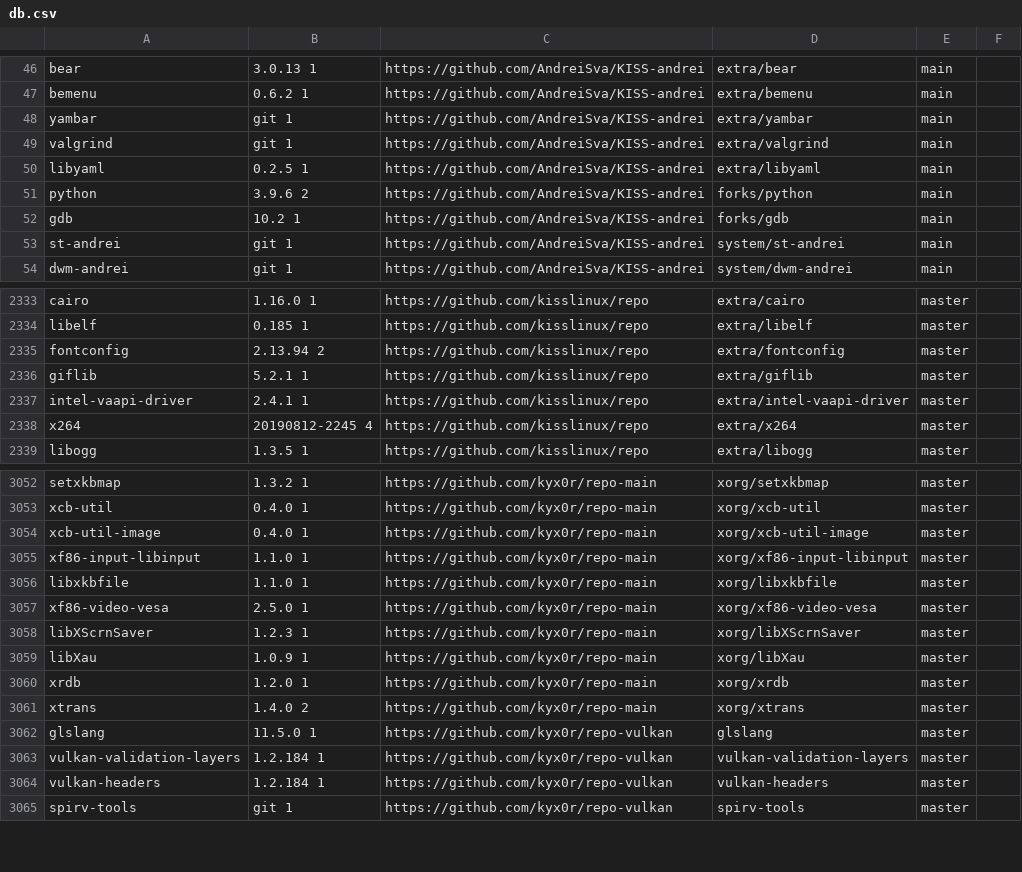
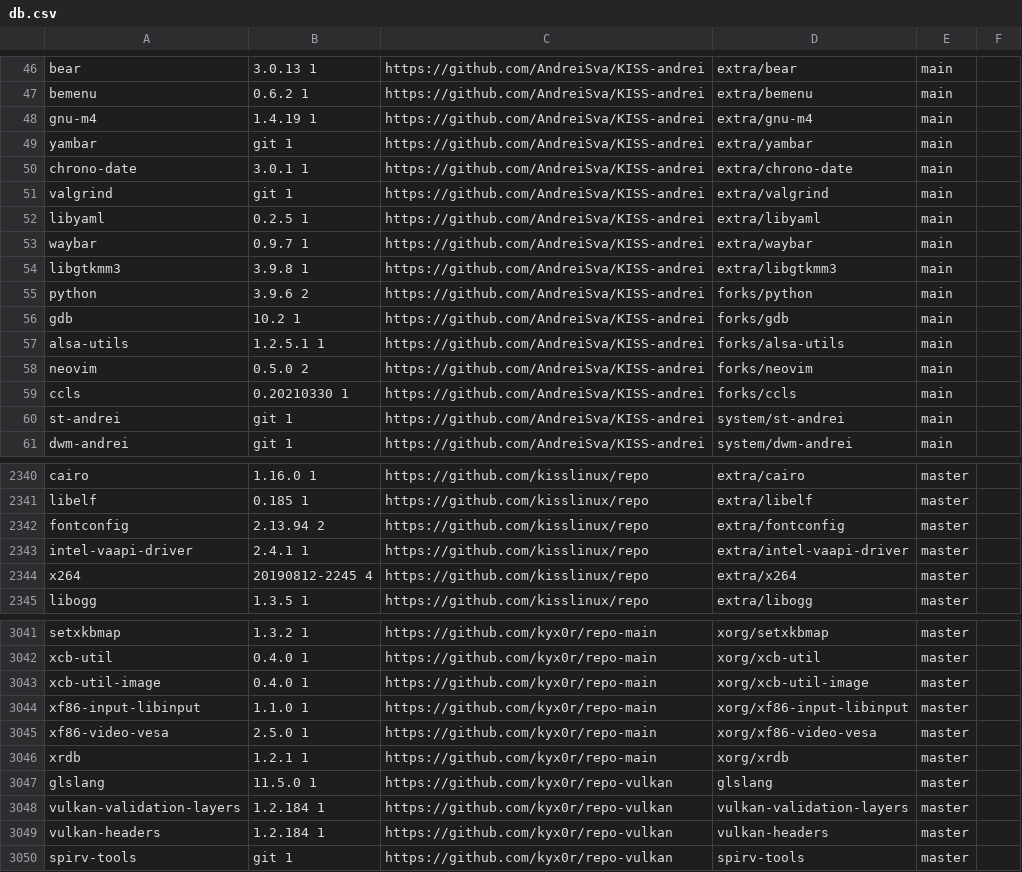
Before and after one commit to jedahan/kiss-find, a CSV file: db.csv, drawn as a sheet; only a part is shown, gaps mark what is left out; the diff covers the shown part only.

Commit message:
Deploying to github-pages from @ jedahan/kiss-find@340bf18e39e140345bdd0e1090e2d67c28445242 🚀

```diff
--- a/db.csv
+++ b/db.csv
@@ -47,7 +47,14 @@ bear,3.0.13 1,https://github.com/AndreiSva/KISS-andrei,extra/bear,main," "
 bemenu,0.6.2 1,https://github.com/AndreiSva/KISS-andrei,extra/bemenu,main," "
+gnu-m4,1.4.19 1,https://github.com/AndreiSva/KISS-andrei,extra/gnu-m4,main," "
 yambar, git 1,https://github.com/AndreiSva/KISS-andrei,extra/yambar,main," "
+chrono-date,3.0.1 1,https://github.com/AndreiSva/KISS-andrei,extra/chrono-date,main," "
 valgrind,git 1,https://github.com/AndreiSva/KISS-andrei,extra/valgrind,main," "
 libyaml,0.2.5 1,https://github.com/AndreiSva/KISS-andrei,extra/libyaml,main," "
+waybar,0.9.7 1,https://github.com/AndreiSva/KISS-andrei,extra/waybar,main," "
+libgtkmm3,3.9.8 1,https://github.com/AndreiSva/KISS-andrei,extra/libgtkmm3,main," "
 python,3.9.6 2,https://github.com/AndreiSva/KISS-andrei,forks/python,main," "
 gdb,10.2 1,https://github.com/AndreiSva/KISS-andrei,forks/gdb,main," "
+alsa-utils,1.2.5.1 1,https://github.com/AndreiSva/KISS-andrei,forks/alsa-utils,main," "
+neovim,0.5.0 2,https://github.com/AndreiSva/KISS-andrei,forks/neovim,main," "
+ccls,0.20210330 1,https://github.com/AndreiSva/KISS-andrei,forks/ccls,main," "
 st-andrei,git 1,https://github.com/AndreiSva/KISS-andrei,system/st-andrei,main," "
@@ -2335,3 +2342,2 @@ libelf,0.185 1,https://github.com/kisslinux/repo,extra/libelf,master," "
 fontconfig,2.13.94 2,https://github.com/kisslinux/repo,extra/fontconfig,master," "
-giflib,5.2.1 1,https://github.com/kisslinux/repo,extra/giflib,master," "
 intel-vaapi-driver,2.4.1 1,https://github.com/kisslinux/repo,extra/intel-vaapi-driver,master," "
@@ -3055,8 +3044,4 @@ xcb-util-image,0.4.0 1,https://github.com/kyx0r/repo-main,xorg/xcb-util-image,ma
 xf86-input-libinput,1.1.0 1,https://github.com/kyx0r/repo-main,xorg/xf86-input-libinput,master," "
-libxkbfile,1.1.0 1,https://github.com/kyx0r/repo-main,xorg/libxkbfile,master," "
 xf86-video-vesa,2.5.0 1,https://github.com/kyx0r/repo-main,xorg/xf86-video-vesa,master," "
-libXScrnSaver,1.2.3 1,https://github.com/kyx0r/repo-main,xorg/libXScrnSaver,master," "
-libXau,1.0.9 1,https://github.com/kyx0r/repo-main,xorg/libXau,master," "
-xrdb,1.2.0 1,https://github.com/kyx0r/repo-main,xorg/xrdb,master," "
-xtrans,1.4.0 2,https://github.com/kyx0r/repo-main,xorg/xtrans,master," "
+xrdb,1.2.1 1,https://github.com/kyx0r/repo-main,xorg/xrdb,master," "
 glslang,11.5.0 1,https://github.com/kyx0r/repo-vulkan,glslang,master," "
```
Also changed, not shown: 17 removed rows and 5 edited cells elsewhere in this file, 1 other file.
